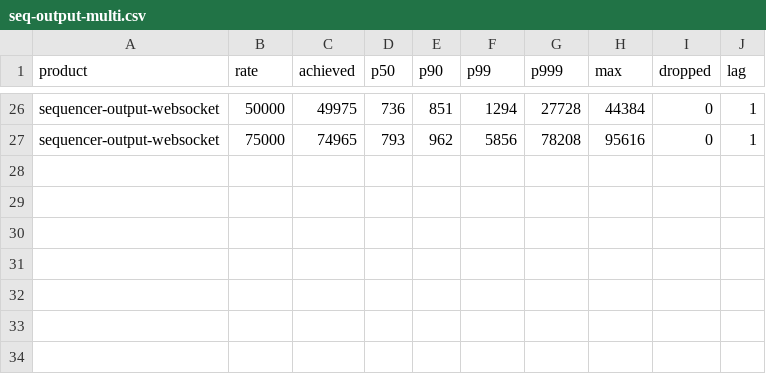
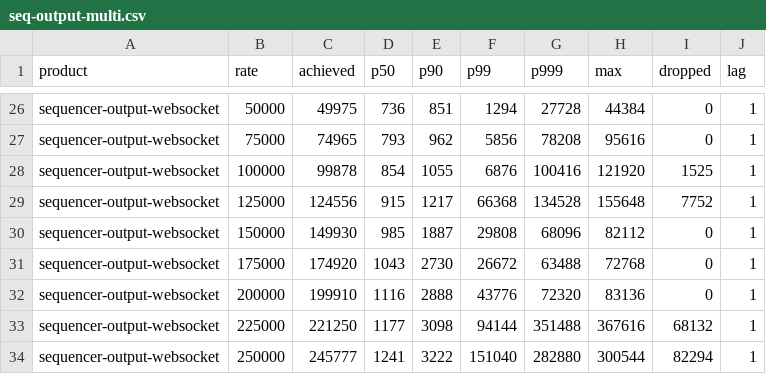
Before and after one commit to olegabu/raft-tests, a CSV file: sequencer/seq-output-multi.csv, drawn as a sheet; only a part is shown, gaps mark what is left out.

Commit message:
Five gateway round trips, five clients each, one gateway each
brpc, gRPC, WebSocket and both FIX delivery paths on one 10k-250k
ladder, every curve driven from all five client boxes against a single
gateway, with per-client topics so fan-out is one everywhere. Charts go
to sequencer/, not the repo root -- the root ones belong to the
top-level README's cross-product comparison.

Nothing knees. All five carry the offered rate to 250k, and the reason
they stop there is not any of them: braft/braft-multi.csv has bare
consensus, no sequencer at all, plateauing at ~236-245k achieved
however much is offered. The three output flavors achieved 245,777 /
248,544 / 249,906. We are sitting on that plateau, so the dashed marker
reads "braft plateau" and no curve claims a knee it did not
demonstrate. Extending the ladder would measure braft collapsing.

The three output flavors are indistinguishable: 861 / 863 / 854us at
100k, sub-1ms to 150k, ~1.2ms at 250k. That they overlap almost exactly
is the point of charting them on shared axes.

The FIX pair crosses over, which is the result worth having. Inline is
faster to ~125k (1036us vs 1127us at 100k) and slower above it (4108us
vs 2326us at 250k, with 8x the drops). Inline sends one message per
reply from the propose-completion thread; the journal path coalesces
whatever the ring reader drained into one write. Batching wins once
there is enough traffic to batch.

Not equal, and worth stating: FIX runs ONE process doing both
directions, while an output flavor has five input gateways (one per
client box) plus its output gateway. FIX's higher latency is partly
that, not only the journal round trip.

```diff
--- a/sequencer/seq-output-multi.csv
+++ b/sequencer/seq-output-multi.csv
@@ -27 +27,8 @@ sequencer-output-websocket,50000,49975,736,851,1294,27728,44384,0,1
 sequencer-output-websocket,75000,74965,793,962,5856,78208,95616,0,1
+sequencer-output-websocket,100000,99878,854,1055,6876,100416,121920,1525,1
+sequencer-output-websocket,125000,124556,915,1217,66368,134528,155648,7752,1
+sequencer-output-websocket,150000,149930,985,1887,29808,68096,82112,0,1
+sequencer-output-websocket,175000,174920,1043,2730,26672,63488,72768,0,1
+sequencer-output-websocket,200000,199910,1116,2888,43776,72320,83136,0,1
+sequencer-output-websocket,225000,221250,1177,3098,94144,351488,367616,68132,1
+sequencer-output-websocket,250000,245777,1241,3222,151040,282880,300544,82294,1
```
Also changed, not shown: sequencer/fix.csv, 8 other files.
